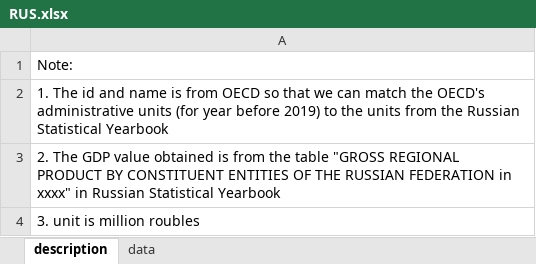
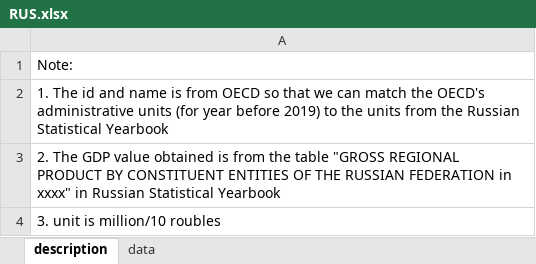
Before and after one commit to jialingzhang0730/Local_GDP_Estimates_Around_the_World, an Excel workbook: step2_obtain_gdp_data/inputs/gdp_data/regional/RUS/RUS.xlsx, sheet description, drawn as a sheet; values as stored, in another font and other column widths than the file's, no borders; the diff names each change by its address in the sheet, - before the commit and + after, or states it on an @@ line.

Commit message:
update RUS.xlsx

```diff
--- a/step2_obtain_gdp_data/inputs/gdp_data/regional/RUS/RUS.xlsx (sheet description)
+++ b/step2_obtain_gdp_data/inputs/gdp_data/regional/RUS/RUS.xlsx (sheet description)
-A4: 3. unit is million roubles
+A4: 3. unit is million/10 roubles
```
